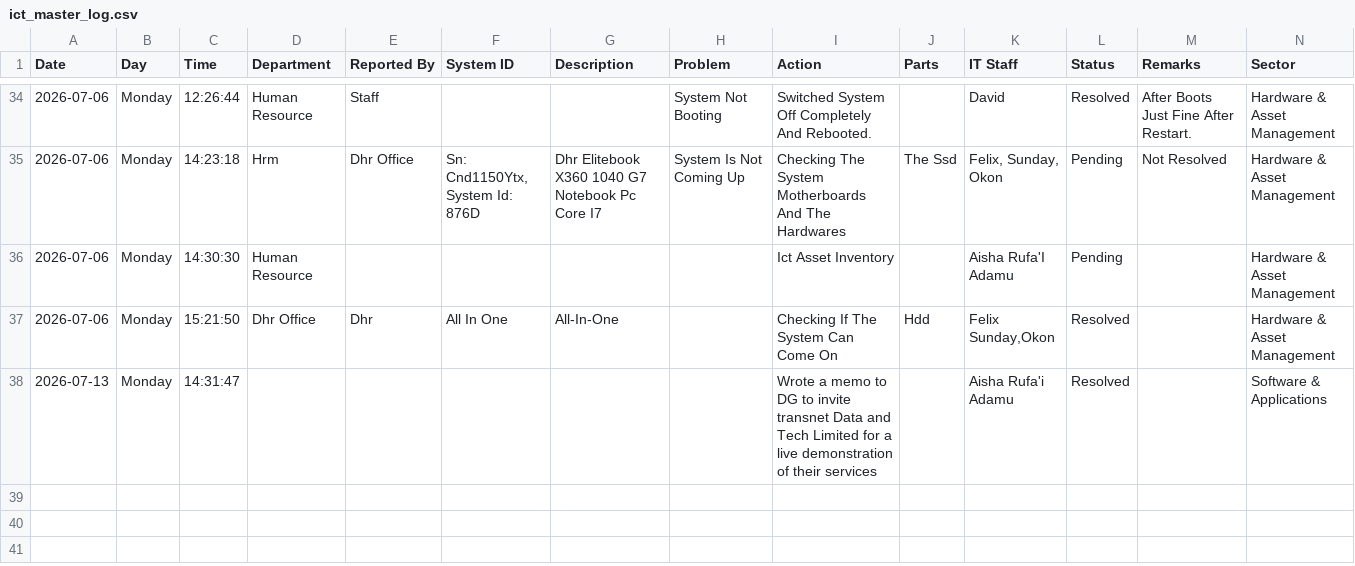
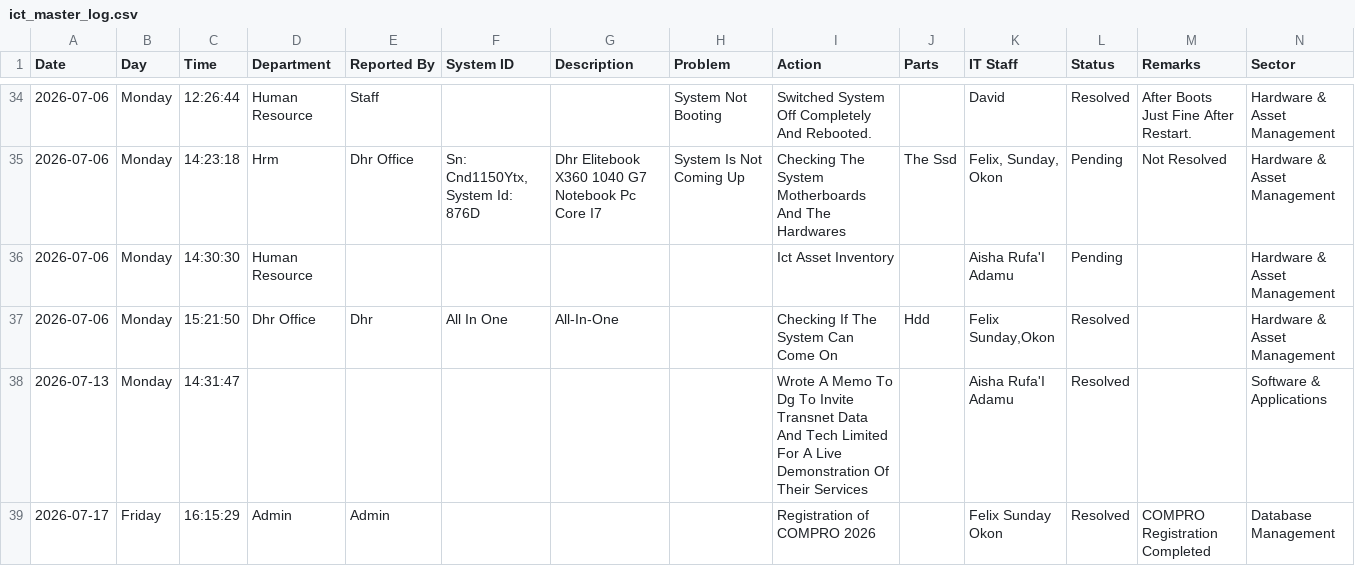
Before and after one commit to motechbello1/ICT-Report-Portal, a CSV file: ict_master_log.csv, drawn as a sheet; only a part is shown, gaps mark what is left out.

Commit message:
Auto-sync ict_master_log.csv

```diff
--- a/ict_master_log.csv
+++ b/ict_master_log.csv
@@ -37,2 +37,3 @@ Date,Day,Time,Department,Reported By,System ID,Description,Problem,Action,Parts,
 2026-07-06,Monday,15:21:50,Dhr Office,Dhr,All In One,All-In-One,,Checking If The System Can Come On,Hdd,"Felix Sunday,Okon",Resolved,,Hardware & Asset Management
-2026-07-13,Monday,14:31:47,,,,,,Wrote a memo to DG to invite transnet Data and Tech Limited for a live demonstration of their services ,,Aisha Rufa'i Adamu ,Resolved,,Software & Applications
+2026-07-13,Monday,14:31:47,,,,,,Wrote A Memo To Dg To Invite Transnet Data And Tech Limited For A Live Demonstration Of Their Services,,Aisha Rufa'I Adamu,Resolved,,Software & Applications
+2026-07-17,Friday,16:15:29,Admin,Admin,,,,Registration of COMPRO 2026,,Felix Sunday Okon,Resolved,COMPRO Registration Completed ,Database Management
```
